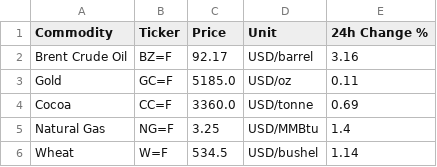
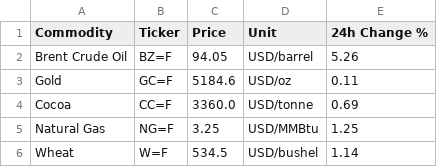
Before and after one commit to Favourolu/afriterminal, a CSV file: commodities_data.csv, drawn as a sheet.

```diff
--- a/commodities_data.csv
+++ b/commodities_data.csv
@@ -1,6 +1,6 @@
 Commodity,Ticker,Price,Unit,24h Change %
-Brent Crude Oil,BZ=F,92.17,USD/barrel,3.16
-Gold,GC=F,5185.0,USD/oz,0.11
+Brent Crude Oil,BZ=F,94.05,USD/barrel,5.26
+Gold,GC=F,5184.6,USD/oz,0.11
 Cocoa,CC=F,3360.0,USD/tonne,0.69
-Natural Gas,NG=F,3.25,USD/MMBtu,1.4
+Natural Gas,NG=F,3.25,USD/MMBtu,1.25
 Wheat,W=F,534.5,USD/bushel,1.14
```
Also changed, not shown: crypto_data.csv, ngx_live_prices.csv, 1 other file.
